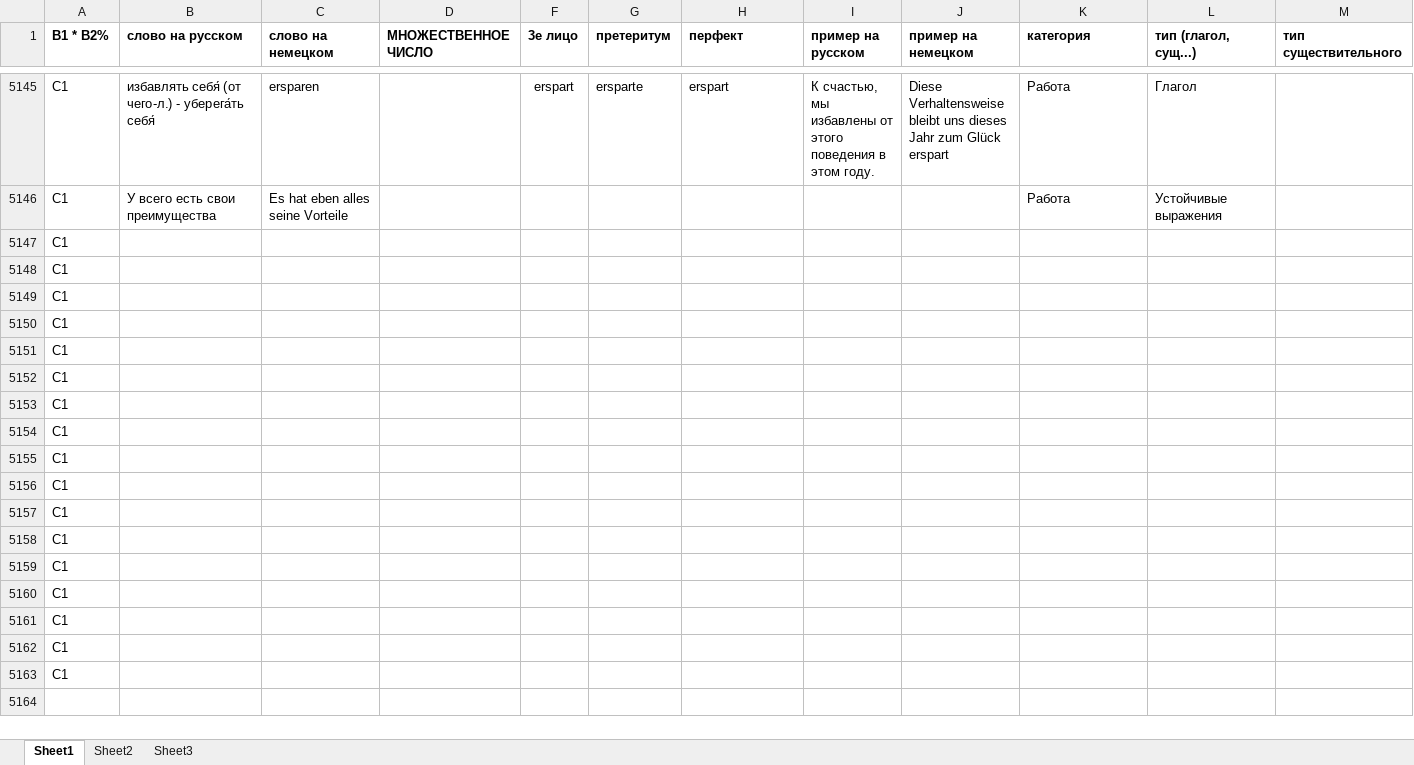
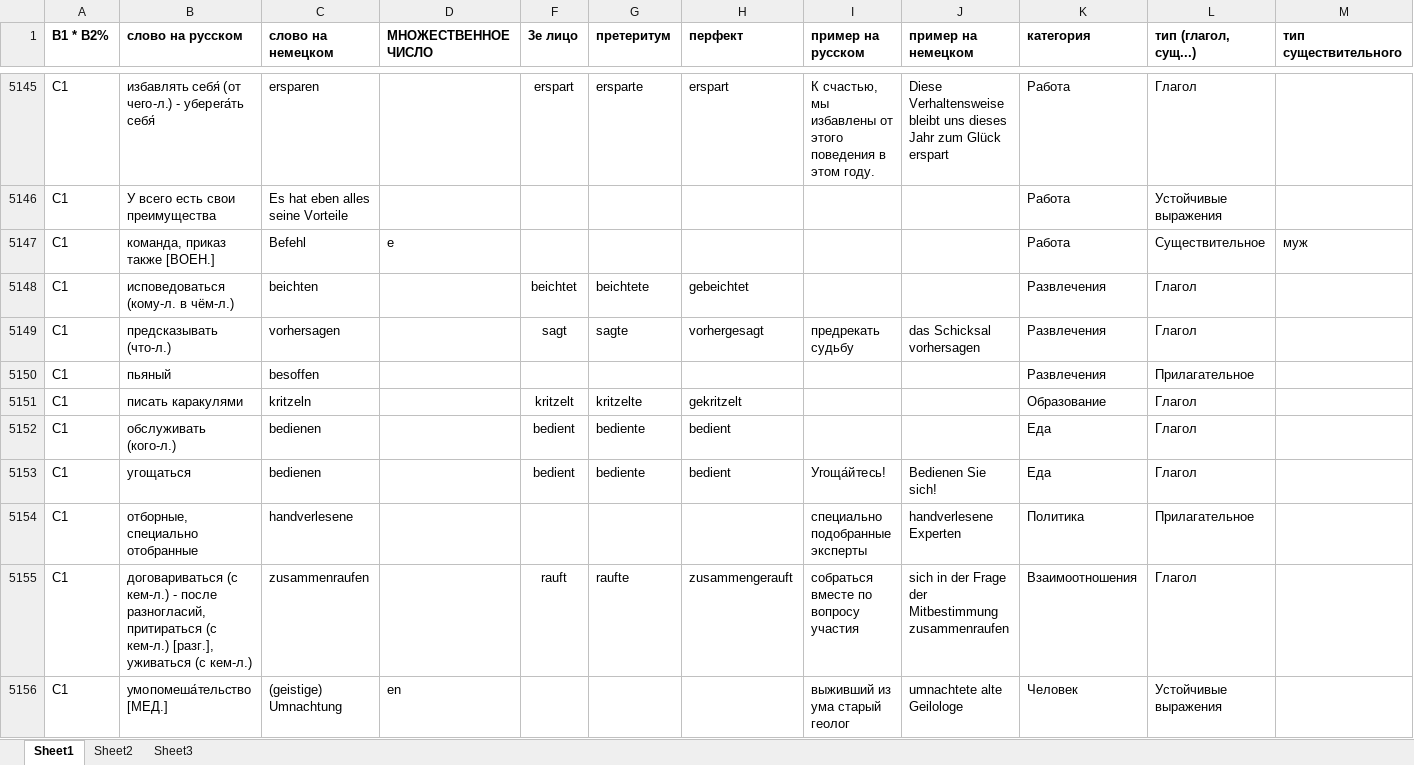
Before and after one commit to h-shvedko/cards_entry_file_xlsx, an Excel workbook: таблица слов.xlsx, sheet Sheet1, drawn as a sheet; only a part is shown, gaps mark what is left out; the shorter side is filled out with more unchanged rows; values as stored, in another font and other column widths than the file's, no borders; rows hold the shown columns only; the diff covers the shown part only; the diff names each change by its address in the sheet, - before the commit and + after, or states it on an @@ line.

Commit message:
30042020

```diff
--- a/таблица слов.xlsx (sheet Sheet1)
+++ b/таблица слов.xlsx (sheet Sheet1)
+row 5147: C1 | команда, приказ также [ВОЕН.] | Befehl | e |  |  |  |  |  | Работа | Существительное | муж
+row 5148: C1 | исповедоваться (кому-л. в чём-л.) | beichten |  | beichtet | beichtete | gebeichtet |  |  | Развлечения | Глагол
+row 5149: C1 | предсказывать (что-л.) | vorhersagen |  | sagt | sagte | vorhergesagt | предрекать судьбу | das Schicksal vorhersagen | Развлечения | Глагол
+row 5150: C1 | пьяный | besoffen |  |  |  |  |  |  | Развлечения | Прилагательное
+row 5151: C1 | писать каракулями | kritzeln |  | kritzelt | kritzelte | gekritzelt |  |  | Образование | Глагол
+row 5152: C1 | обслуживать (кого-л.) | bedienen |  | bedient | bediente | bedient |  |  | Еда | Глагол
+row 5153: C1 | угощаться | bedienen |  | bedient | bediente | bedient | Угоща́йтесь! | Bedienen Sie sich! | Еда | Глагол
+row 5154: C1 | отборные, специально отобранные | handverlesene |  |  |  |  | специально подобранные эксперты | handverlesene Experten | Политика | Прилагательное
+row 5155: C1 | договариваться (с кем-л.) - после разногласий, притираться (с кем-л.) [разг.], уживаться (с кем-л.) | zusammenraufen |  | rauft | raufte | zusammengerauft | собраться вместе по вопросу участия | sich in der Frage der Mitbestimmung zusammenraufen | Взаимоотношения | Глагол
+row 5156: C1 | умопомеша́тельство [МЕД.] | (geistige) Umnachtung | en |  |  |  | выживший из ума старый геолог | umnachtete alte Geilologe | Человек | Устойчивые выражения
```
Also changed, not shown: 9 added rows and 13 edited cells elsewhere in this sheet.
